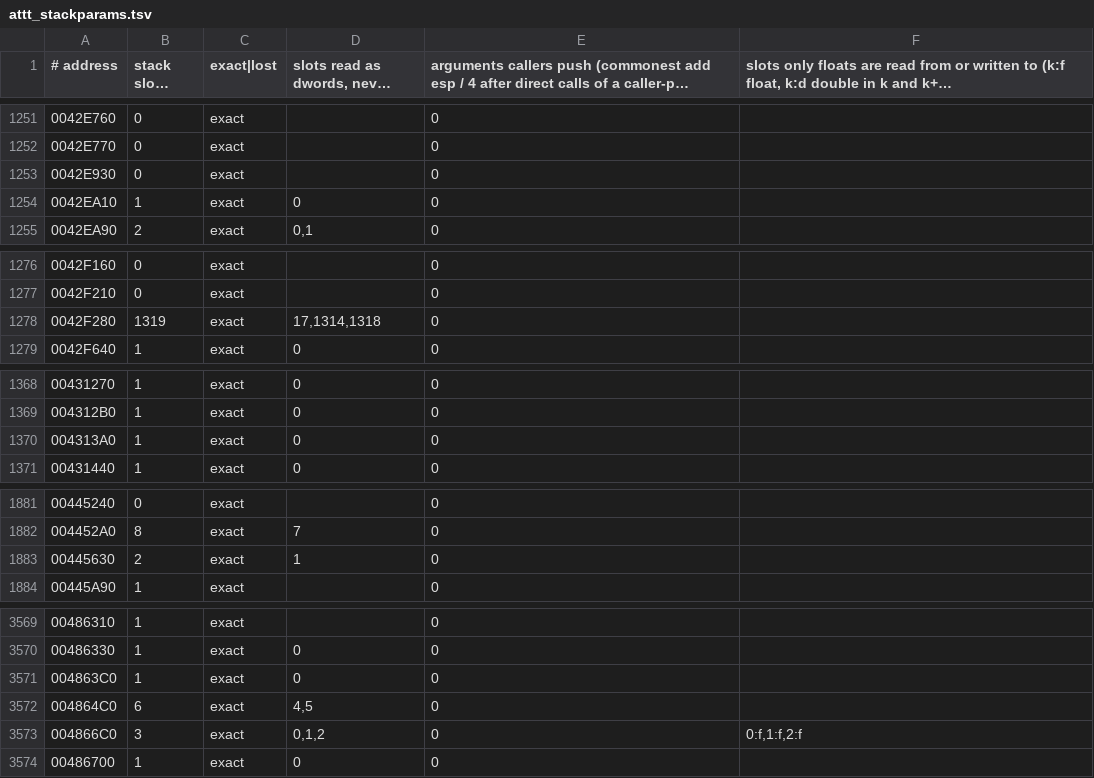
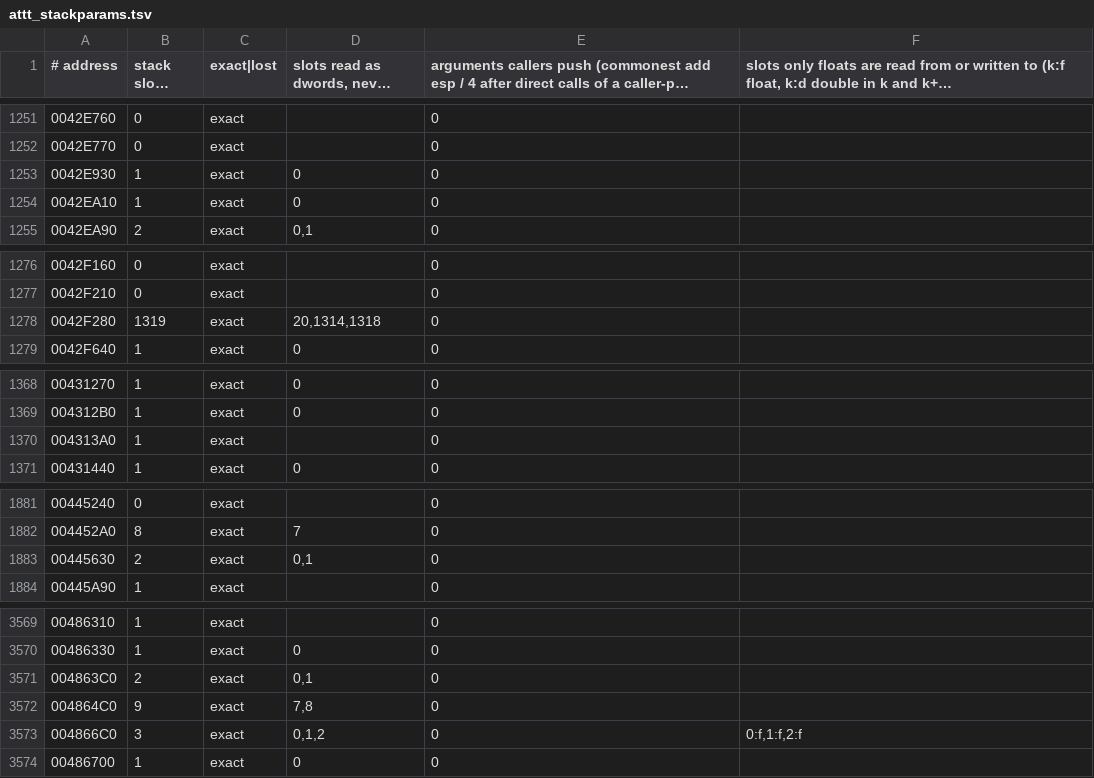
Before and after one commit to Leftaseer/AttT-Fix, a TSV file: decomp/symbols/attt_stackparams.tsv, drawn as a sheet; only a part is shown, gaps mark what is left out; long unchanged cells end in …; the diff covers the shown part only.

```diff
--- a/decomp/symbols/attt_stackparams.tsv
+++ b/decomp/symbols/attt_stackparams.tsv
@@ -1252,3 +1252,3 @@
 0042E770	0	exact		0	
-0042E930	0	exact		0	
+0042E930	1	exact	0	0	
 0042EA10	1	exact	0	0	
@@ -1277,3 +1277,3 @@
 0042F210	0	exact		0	
-0042F280	1319	exact	17,1314,1318	0	
+0042F280	1319	exact	20,1314,1318	0	
 0042F640	1	exact	0	0	
@@ -1369,3 +1369,3 @@
 004312B0	1	exact	0	0	
-004313A0	1	exact	0	0	
+004313A0	1	exact		0	
 00431440	1	exact	0	0	
@@ -1882,3 +1882,3 @@
 004452A0	8	exact	7	0	
-00445630	2	exact	1	0	
+00445630	2	exact	0,1	0	
 00445A90	1	exact		0	
@@ -3570,4 +3570,4 @@
 00486330	1	exact	0	0	
-004863C0	1	exact	0	0	
-004864C0	6	exact	4,5	0	
+004863C0	2	exact	0,1	0	
+004864C0	9	exact	7,8	0	
 004866C0	3	exact	0,1,2	0	0:f,1:f,2:f
```
Also changed, not shown: 2 edited cells elsewhere in this file, decomp/symbols/attt_functions.tsv.
